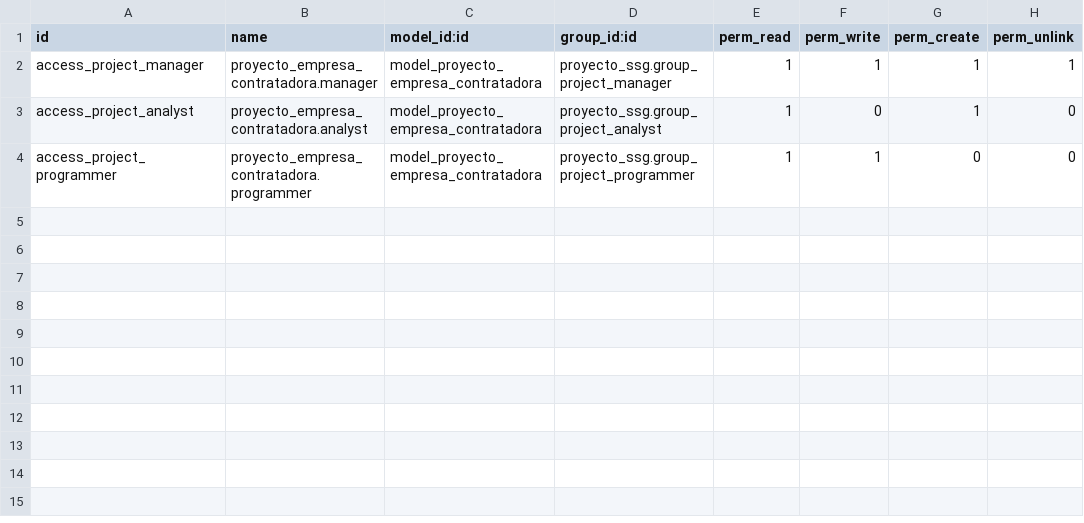
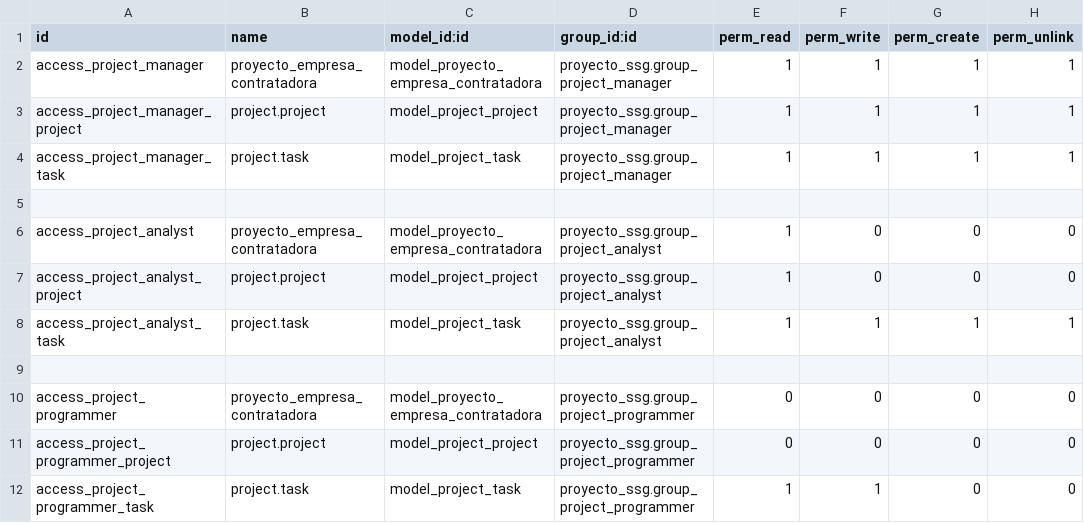
Before and after one commit to AdrianRodriguezNaranjo/proyectSSG, a CSV file: security/ir.model.access.csv, drawn as a sheet.

```diff
--- a/security/ir.model.access.csv
+++ b/security/ir.model.access.csv
@@ -1,4 +1,12 @@
 id,name,model_id:id,group_id:id,perm_read,perm_write,perm_create,perm_unlink
-access_project_manager,proyecto_empresa_contratadora.manager,model_proyecto_empresa_contratadora,proyecto_ssg.group_project_manager,1,1,1,1
-access_project_analyst,proyecto_empresa_contratadora.analyst,model_proyecto_empresa_contratadora,proyecto_ssg.group_project_analyst,1,0,1,0
-access_project_programmer,proyecto_empresa_contratadora.programmer,model_proyecto_empresa_contratadora,proyecto_ssg.group_project_programmer,1,1,0,0
+access_project_manager,proyecto_empresa_contratadora,model_proyecto_empresa_contratadora,proyecto_ssg.group_project_manager,1,1,1,1
+access_project_manager_project,project.project,model_project_project,proyecto_ssg.group_project_manager,1,1,1,1
+access_project_manager_task,project.task,model_project_task,proyecto_ssg.group_project_manager,1,1,1,1
+
+access_project_analyst,proyecto_empresa_contratadora,model_proyecto_empresa_contratadora,proyecto_ssg.group_project_analyst,1,0,0,0
+access_project_analyst_project,project.project,model_project_project,proyecto_ssg.group_project_analyst,1,0,0,0
+access_project_analyst_task,project.task,model_project_task,proyecto_ssg.group_project_analyst,1,1,1,1
+
+access_project_programmer,proyecto_empresa_contratadora,model_proyecto_empresa_contratadora,proyecto_ssg.group_project_programmer,0,0,0,0
+access_project_programmer_project,project.project,model_project_project,proyecto_ssg.group_project_programmer,0,0,0,0
+access_project_programmer_task,project.task,model_project_task,proyecto_ssg.group_project_programmer,1,1,0,0
```
Also changed, not shown: 2 other files.
